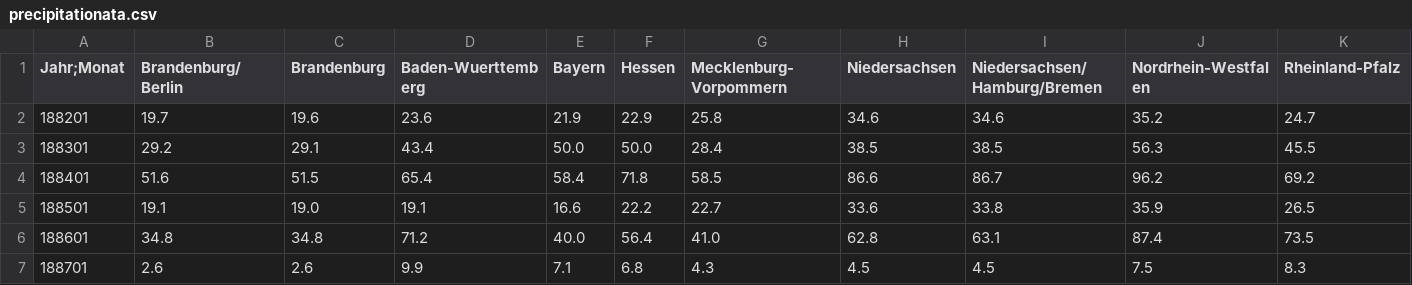
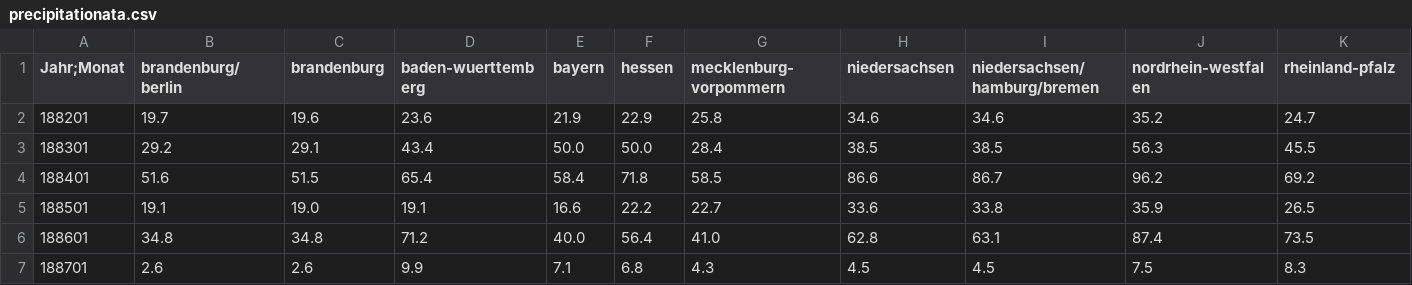
Before and after one commit to ni-be/raindeer, a CSV file: data/monthly/precipitation/precipitationata.csv, drawn as a sheet; only a part is shown; the diff covers the shown part only; the diff names each change by its address in the sheet, - before the commit and + after, or states it on an @@ line.

```diff
--- a/data/monthly/precipitation/precipitationata.csv
+++ b/data/monthly/precipitation/precipitationata.csv
-B1: Brandenburg/Berlin
+B1: brandenburg/berlin
-C1: Brandenburg
+C1: brandenburg
-D1: Baden-Wuerttemberg
+D1: baden-wuerttemberg
-E1: Bayern
+E1: bayern
-F1: Hessen
+F1: hessen
-G1: Mecklenburg-Vorpommern
+G1: mecklenburg-vorpommern
-H1: Niedersachsen
+H1: niedersachsen
-I1: Niedersachsen/Hamburg/Bremen
+I1: niedersachsen/hamburg/bremen
-J1: Nordrhein-Westfalen
+J1: nordrhein-westfalen
-K1: Rheinland-Pfalz
+K1: rheinland-pfalz
```
Also changed, not shown: 7 edited cells elsewhere in this file, 9 other files.
